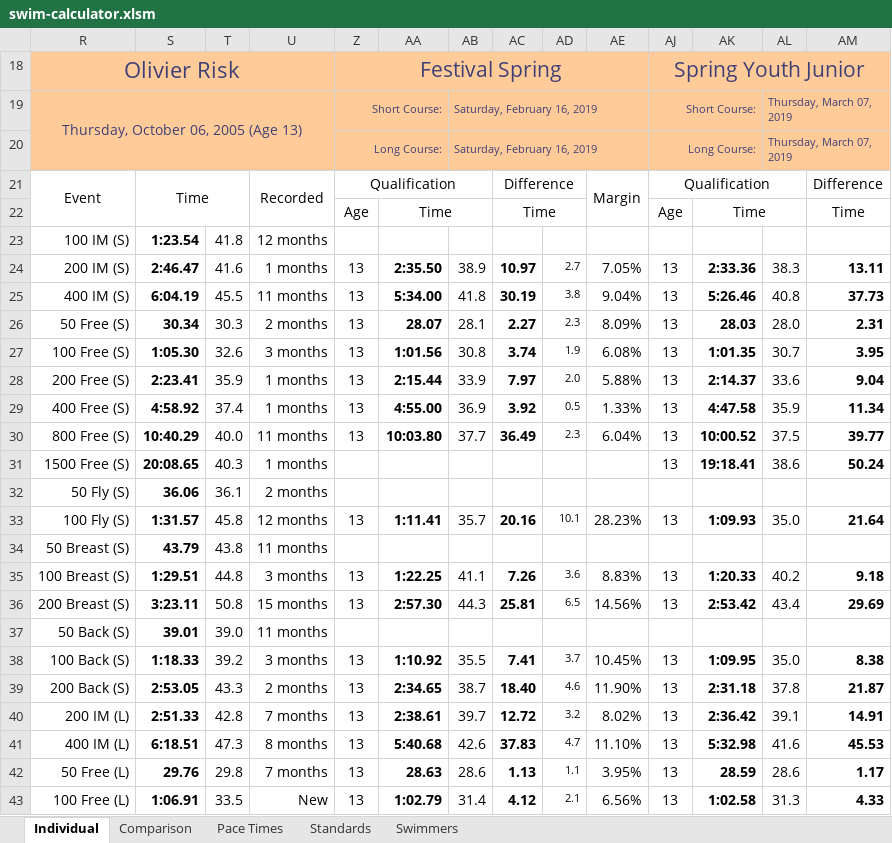
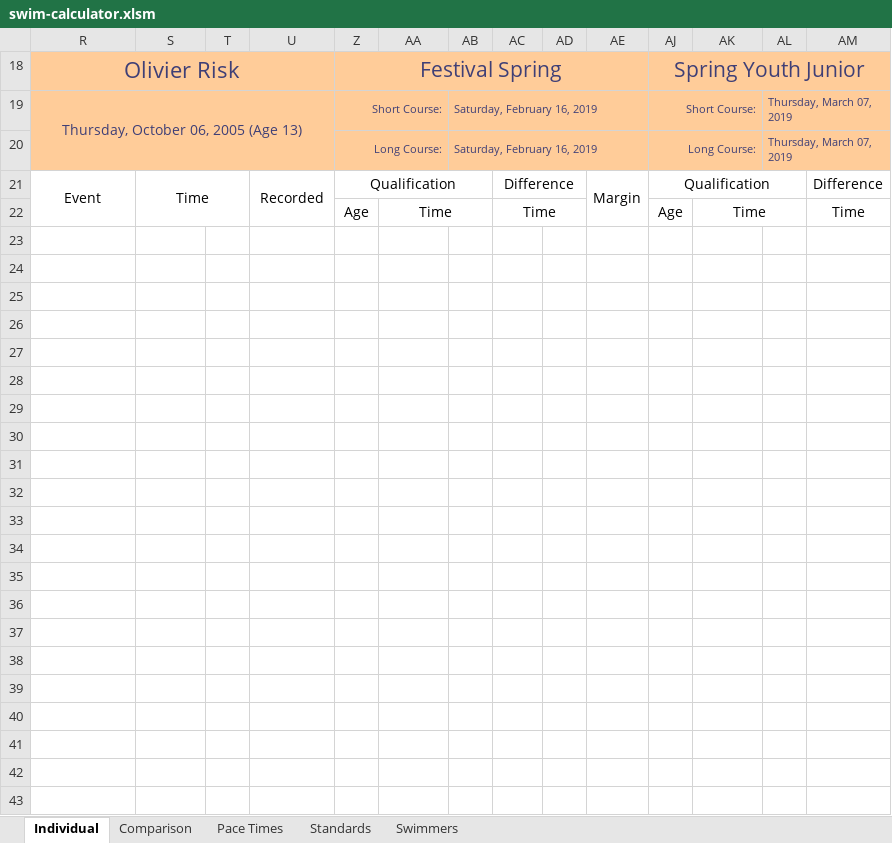
Before and after one commit to Subject2Risk/swim-report, an Excel workbook: swim-calculator.xlsm, sheet Individual, drawn as a sheet; only a part is shown; values as stored, in another font and other column widths than the file's, no borders; conditional formats not drawn; rows hold the shown columns only; the diff covers the shown part only; the diff names each change by its address in the sheet, - before the commit and + after, or states it on an @@ line.

Commit message:
Sheet updates.

```diff
--- a/swim-calculator.xlsm (sheet Individual)
+++ b/swim-calculator.xlsm (sheet Individual)
-row 23: 100 IM (S) | 1:23.54 | 41.8 | 12 months
+row 23: (empty)
-row 24: 200 IM (S) | 2:46.47 | 41.6 | 1 months | 13 | 2:35.50 | 38.9 | 10.97 | 2.7 | 7.05% | 13 | 2:33.36 | 38.3 | 13.11
+row 24: (empty)
-row 25: 400 IM (S) | 6:04.19 | 45.5 | 11 months | 13 | 5:34.00 | 41.8 | 30.19 | 3.8 | 9.04% | 13 | 5:26.46 | 40.8 | 37.73
+row 25: (empty)
-row 26: 50 Free (S) | 30.34 | 30.3 | 2 months | 13 | 28.07 | 28.1 | 2.27 | 2.3 | 8.09% | 13 | 28.03 | 28.0 | 2.31
+row 26: (empty)
-row 27: 100 Free (S) | 1:05.30 | 32.6 | 3 months | 13 | 1:01.56 | 30.8 | 3.74 | 1.9 | 6.08% | 13 | 1:01.35 | 30.7 | 3.95
+row 27: (empty)
-row 28: 200 Free (S) | 2:23.41 | 35.9 | 1 months | 13 | 2:15.44 | 33.9 | 7.97 | 2.0 | 5.88% | 13 | 2:14.37 | 33.6 | 9.04
+row 28: (empty)
-row 29: 400 Free (S) | 4:58.92 | 37.4 | 1 months | 13 | 4:55.00 | 36.9 | 3.92 | 0.5 | 1.33% | 13 | 4:47.58 | 35.9 | 11.34
+row 29: (empty)
-row 30: 800 Free (S) | 10:40.29 | 40.0 | 11 months | 13 | 10:03.80 | 37.7 | 36.49 | 2.3 | 6.04% | 13 | 10:00.52 | 37.5 | 39.77
+row 30: (empty)
-row 31: 1500 Free (S) | 20:08.65 | 40.3 | 1 months |  |  |  |  |  |  | 13 | 19:18.41 | 38.6 | 50.24
+row 31: (empty)
-row 32: 50 Fly (S) | 36.06 | 36.1 | 2 months
+row 32: (empty)
-row 33: 100 Fly (S) | 1:31.57 | 45.8 | 12 months | 13 | 1:11.41 | 35.7 | 20.16 | 10.1 | 28.23% | 13 | 1:09.93 | 35.0 | 21.64
+row 33: (empty)
-row 34: 50 Breast (S) | 43.79 | 43.8 | 11 months
+row 34: (empty)
-row 35: 100 Breast (S) | 1:29.51 | 44.8 | 3 months | 13 | 1:22.25 | 41.1 | 7.26 | 3.6 | 8.83% | 13 | 1:20.33 | 40.2 | 9.18
+row 35: (empty)
-row 36: 200 Breast (S) | 3:23.11 | 50.8 | 15 months | 13 | 2:57.30 | 44.3 | 25.81 | 6.5 | 14.56% | 13 | 2:53.42 | 43.4 | 29.69
+row 36: (empty)
-row 37: 50 Back (S) | 39.01 | 39.0 | 11 months
+row 37: (empty)
-row 38: 100 Back (S) | 1:18.33 | 39.2 | 3 months | 13 | 1:10.92 | 35.5 | 7.41 | 3.7 | 10.45% | 13 | 1:09.95 | 35.0 | 8.38
+row 38: (empty)
-row 39: 200 Back (S) | 2:53.05 | 43.3 | 2 months | 13 | 2:34.65 | 38.7 | 18.40 | 4.6 | 11.90% | 13 | 2:31.18 | 37.8 | 21.87
+row 39: (empty)
-row 40: 200 IM (L) | 2:51.33 | 42.8 | 7 months | 13 | 2:38.61 | 39.7 | 12.72 | 3.2 | 8.02% | 13 | 2:36.42 | 39.1 | 14.91
+row 40: (empty)
-row 41: 400 IM (L) | 6:18.51 | 47.3 | 8 months | 13 | 5:40.68 | 42.6 | 37.83 | 4.7 | 11.10% | 13 | 5:32.98 | 41.6 | 45.53
+row 41: (empty)
-row 42: 50 Free (L) | 29.76 | 29.8 | 7 months | 13 | 28.63 | 28.6 | 1.13 | 1.1 | 3.95% | 13 | 28.59 | 28.6 | 1.17
+row 42: (empty)
-row 43: 100 Free (L) | 1:06.91 | 33.5 | New | 13 | 1:02.79 | 31.4 | 4.12 | 2.1 | 6.56% | 13 | 1:02.58 | 31.3 | 4.33
+row 43: (empty)
```
Also changed, not shown: 222 edited cells elsewhere in this sheet, sheet Pace Times, sheet Comparison, sheet Swimmers, sheet Standards, hidden cells.
